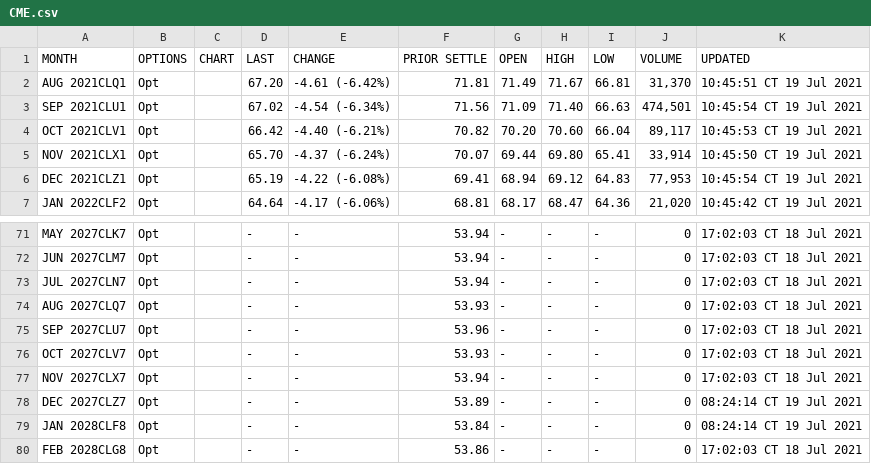
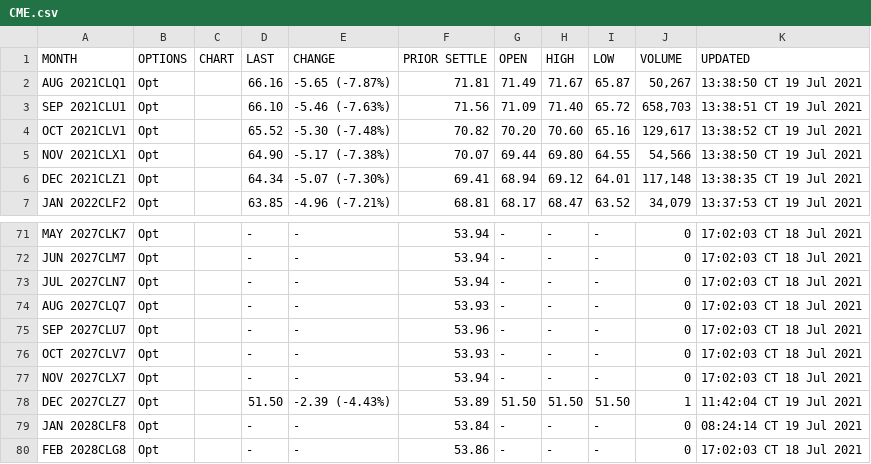
Before and after one commit to ephraim888sun/CME_GROUP-Public, a CSV file: CME.csv, drawn as a sheet; only a part is shown, gaps mark what is left out; the diff covers the shown part only.

```diff
--- a/CME.csv
+++ b/CME.csv
@@ -1,7 +1,7 @@
 MONTH,OPTIONS,CHART,LAST,CHANGE,PRIOR SETTLE,OPEN,HIGH,LOW,VOLUME,UPDATED
-AUG 2021CLQ1,Opt,,67.20,-4.61 (-6.42%),71.81,71.49,71.67,66.81,"31,370",10:45:51 CT 19 Jul 2021
-SEP 2021CLU1,Opt,,67.02,-4.54 (-6.34%),71.56,71.09,71.40,66.63,"474,501",10:45:54 CT 19 Jul 2021
-OCT 2021CLV1,Opt,,66.42,-4.40 (-6.21%),70.82,70.20,70.60,66.04,"89,117",10:45:53 CT 19 Jul 2021
-NOV 2021CLX1,Opt,,65.70,-4.37 (-6.24%),70.07,69.44,69.80,65.41,"33,914",10:45:50 CT 19 Jul 2021
-DEC 2021CLZ1,Opt,,65.19,-4.22 (-6.08%),69.41,68.94,69.12,64.83,"77,953",10:45:54 CT 19 Jul 2021
-JAN 2022CLF2,Opt,,64.64,-4.17 (-6.06%),68.81,68.17,68.47,64.36,"21,020",10:45:42 CT 19 Jul 2021
+AUG 2021CLQ1,Opt,,66.16,-5.65 (-7.87%),71.81,71.49,71.67,65.87,"50,267",13:38:50 CT 19 Jul 2021
+SEP 2021CLU1,Opt,,66.10,-5.46 (-7.63%),71.56,71.09,71.40,65.72,"658,703",13:38:51 CT 19 Jul 2021
+OCT 2021CLV1,Opt,,65.52,-5.30 (-7.48%),70.82,70.20,70.60,65.16,"129,617",13:38:52 CT 19 Jul 2021
+NOV 2021CLX1,Opt,,64.90,-5.17 (-7.38%),70.07,69.44,69.80,64.55,"54,566",13:38:50 CT 19 Jul 2021
+DEC 2021CLZ1,Opt,,64.34,-5.07 (-7.30%),69.41,68.94,69.12,64.01,"117,148",13:38:35 CT 19 Jul 2021
+JAN 2022CLF2,Opt,,63.85,-4.96 (-7.21%),68.81,68.17,68.47,63.52,"34,079",13:37:53 CT 19 Jul 2021
@@ -77,3 +77,3 @@ OCT 2027CLV7,Opt,,-,-,53.93,-,-,-,0,17:02:03 CT 18 Jul 2021
 NOV 2027CLX7,Opt,,-,-,53.94,-,-,-,0,17:02:03 CT 18 Jul 2021
-DEC 2027CLZ7,Opt,,-,-,53.89,-,-,-,0,08:24:14 CT 19 Jul 2021
+DEC 2027CLZ7,Opt,,51.50,-2.39 (-4.43%),53.89,51.50,51.50,51.50,1,11:42:04 CT 19 Jul 2021
 JAN 2028CLF8,Opt,,-,-,53.84,-,-,-,0,08:24:14 CT 19 Jul 2021
```
Also changed, not shown: 112 edited cells elsewhere in this file, 1 other file.
